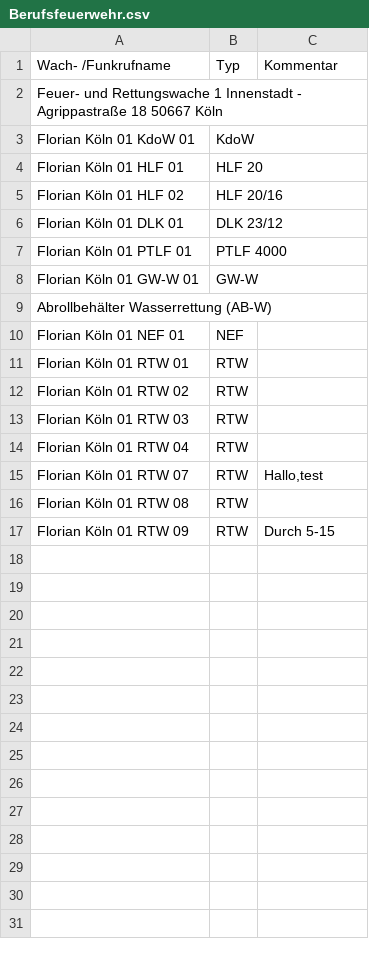
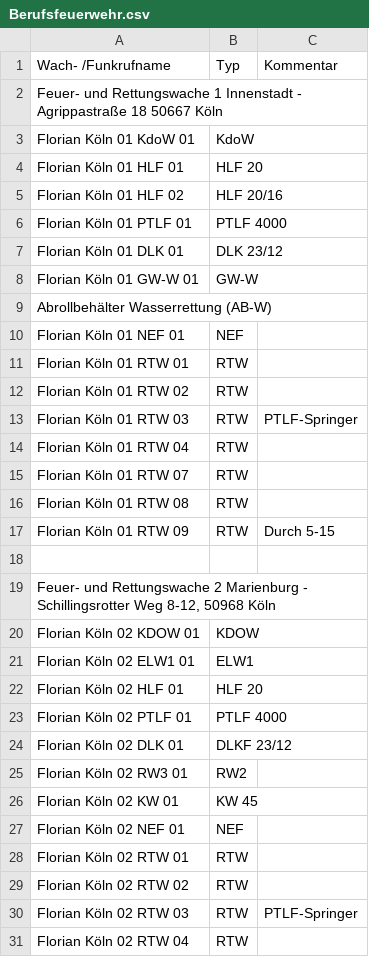
Before and after one commit to mnai/LSS-Fahrzeuglisten, a CSV file: Nordrhein-Westfalen/Köln/Berufsfeuerwehr.csv, drawn as a sheet.

Commit message:
Furw2

```diff
--- a/Nordrhein-Westfalen/Köln/Berufsfeuerwehr.csv
+++ b/Nordrhein-Westfalen/Köln/Berufsfeuerwehr.csv
@@ -5,4 +5,4 @@ Florian Köln 01 HLF 01,HLF 20,
 Florian Köln 01 HLF 02,HLF 20/16,
+Florian Köln 01 PTLF 01,PTLF 4000,
 Florian Köln 01 DLK 01,DLK 23/12,
-Florian Köln 01 PTLF 01,PTLF 4000,
 Florian Köln 01 GW-W 01,GW-W,
@@ -12,6 +12,20 @@ Florian Köln 01 RTW 01,RTW,
 Florian Köln 01 RTW 02,RTW,
-Florian Köln 01 RTW 03,RTW,
+Florian Köln 01 RTW 03,RTW,PTLF-Springer
 Florian Köln 01 RTW 04,RTW,
-Florian Köln 01 RTW 07,RTW,"Hallo,test"
+Florian Köln 01 RTW 07,RTW,
 Florian Köln 01 RTW 08,RTW,
 Florian Köln 01 RTW 09,RTW,Durch 5-15
+,,
+"Feuer- und Rettungswache 2 Marienburg - Schillingsrotter Weg 8-12, 50968 Köln",,
+Florian Köln 02 KDOW 01,KDOW,
+Florian Köln 02 ELW1 01,ELW1,
+Florian Köln 02 HLF 01,HLF 20,
+Florian Köln 02 PTLF 01,PTLF 4000,
+Florian Köln 02 DLK 01,DLKF 23/12,
+Florian Köln 02 RW3 01,RW2,
+Florian Köln 02 KW 01,KW 45,
+Florian Köln 02 NEF 01,NEF,
+Florian Köln 02 RTW 01,RTW,
+Florian Köln 02 RTW 02,RTW,
+Florian Köln 02 RTW 03,RTW,PTLF-Springer
+Florian Köln 02 RTW 04,RTW,
```
